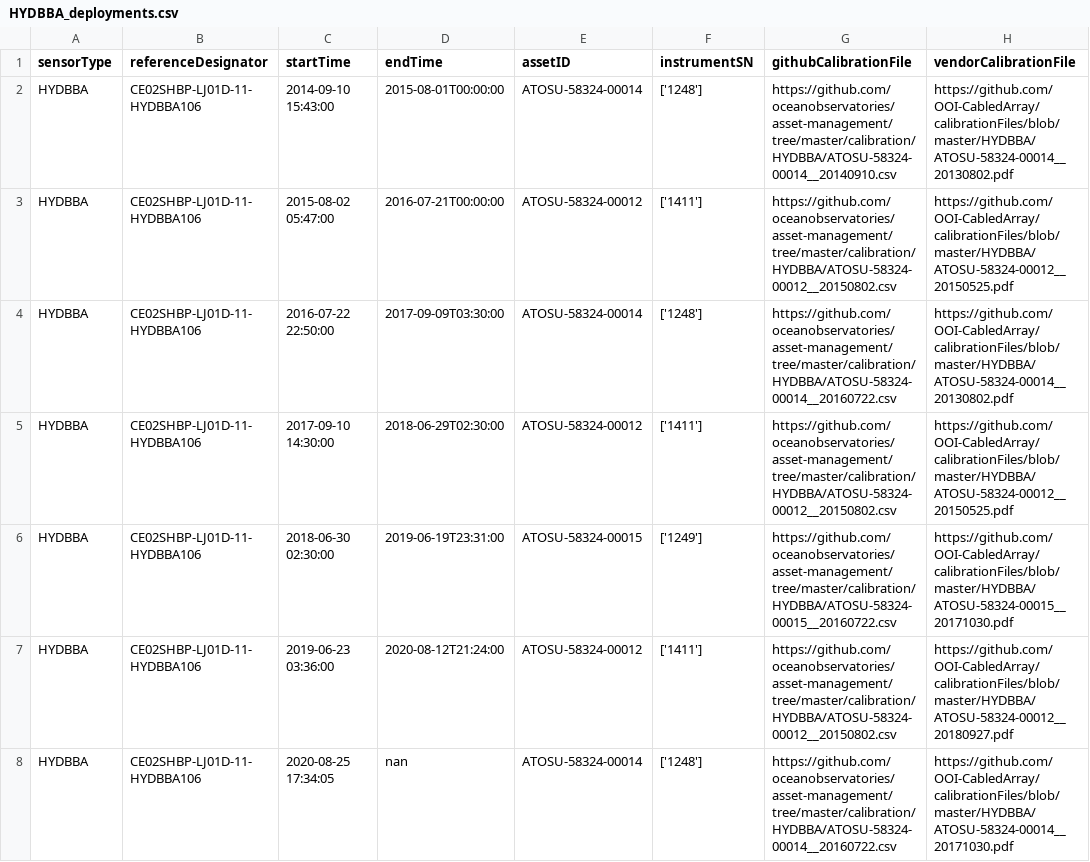
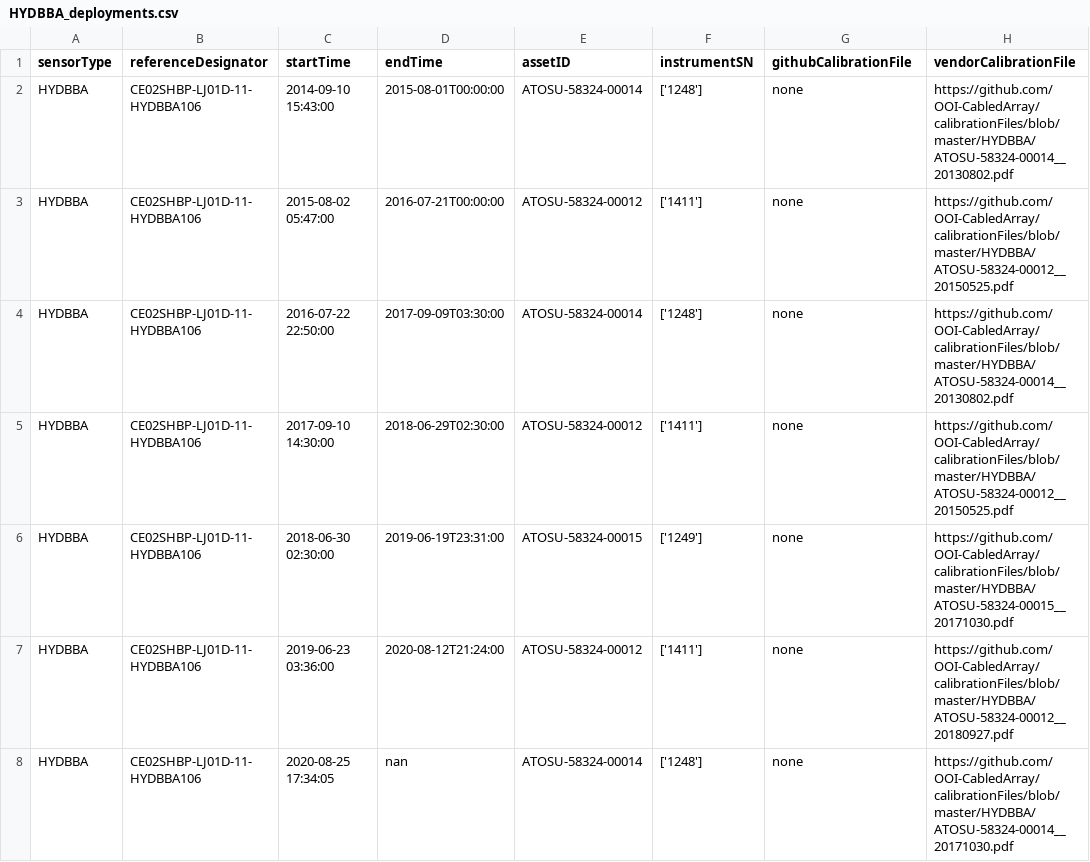
Before and after one commit to OOI-CabledArray/deployments, a CSV file: HYDBBA_deployments.csv, drawn as a sheet; only a part is shown; the diff covers the shown part only.

Commit message:
Add files via upload

```diff
--- a/HYDBBA_deployments.csv
+++ b/HYDBBA_deployments.csv
@@ -1,8 +1,8 @@
 sensorType,referenceDesignator,startTime,endTime,assetID,instrumentSN,githubCalibrationFile,vendorCalibrationFile
-HYDBBA,CE02SHBP-LJ01D-11-HYDBBA106,2014-09-10 15:43:00,2015-08-01T00:00:00,ATOSU-58324-00014,"['1248']",https://github.com/oceanobservatories/asset-management/tree/master/calibration/HYDBBA/ATOSU-58324-00014__20140910.csv,https://github.com/OOI-CabledArray/calibrationFiles/blob/master/HYDBBA/ATOSU-58324-00014__20130802.pdf
-HYDBBA,CE02SHBP-LJ01D-11-HYDBBA106,2015-08-02 05:47:00,2016-07-21T00:00:00,ATOSU-58324-00012,"['1411']",https://github.com/oceanobservatories/asset-management/tree/master/calibration/HYDBBA/ATOSU-58324-00012__20150802.csv,https://github.com/OOI-CabledArray/calibrationFiles/blob/master/HYDBBA/ATOSU-58324-00012__20150525.pdf
-HYDBBA,CE02SHBP-LJ01D-11-HYDBBA106,2016-07-22 22:50:00,2017-09-09T03:30:00,ATOSU-58324-00014,"['1248']",https://github.com/oceanobservatories/asset-management/tree/master/calibration/HYDBBA/ATOSU-58324-00014__20160722.csv,https://github.com/OOI-CabledArray/calibrationFiles/blob/master/HYDBBA/ATOSU-58324-00014__20130802.pdf
-HYDBBA,CE02SHBP-LJ01D-11-HYDBBA106,2017-09-10 14:30:00,2018-06-29T02:30:00,ATOSU-58324-00012,"['1411']",https://github.com/oceanobservatories/asset-management/tree/master/calibration/HYDBBA/ATOSU-58324-00012__20150802.csv,https://github.com/OOI-CabledArray/calibrationFiles/blob/master/HYDBBA/ATOSU-58324-00012__20150525.pdf
-HYDBBA,CE02SHBP-LJ01D-11-HYDBBA106,2018-06-30 02:30:00,2019-06-19T23:31:00,ATOSU-58324-00015,"['1249']",https://github.com/oceanobservatories/asset-management/tree/master/calibration/HYDBBA/ATOSU-58324-00015__20160722.csv,https://github.com/OOI-CabledArray/calibrationFiles/blob/master/HYDBBA/ATOSU-58324-00015__20171030.pdf
-HYDBBA,CE02SHBP-LJ01D-11-HYDBBA106,2019-06-23 03:36:00,2020-08-12T21:24:00,ATOSU-58324-00012,"['1411']",https://github.com/oceanobservatories/asset-management/tree/master/calibration/HYDBBA/ATOSU-58324-00012__20150802.csv,https://github.com/OOI-CabledArray/calibrationFiles/blob/master/HYDBBA/ATOSU-58324-00012__20180927.pdf
-HYDBBA,CE02SHBP-LJ01D-11-HYDBBA106,2020-08-25 17:34:05,nan,ATOSU-58324-00014,"['1248']",https://github.com/oceanobservatories/asset-management/tree/master/calibration/HYDBBA/ATOSU-58324-00014__20160722.csv,https://github.com/OOI-CabledArray/calibrationFiles/blob/master/HYDBBA/ATOSU-58324-00014__20171030.pdf
+HYDBBA,CE02SHBP-LJ01D-11-HYDBBA106,2014-09-10 15:43:00,2015-08-01T00:00:00,ATOSU-58324-00014,"['1248']",none,https://github.com/OOI-CabledArray/calibrationFiles/blob/master/HYDBBA/ATOSU-58324-00014__20130802.pdf
+HYDBBA,CE02SHBP-LJ01D-11-HYDBBA106,2015-08-02 05:47:00,2016-07-21T00:00:00,ATOSU-58324-00012,"['1411']",none,https://github.com/OOI-CabledArray/calibrationFiles/blob/master/HYDBBA/ATOSU-58324-00012__20150525.pdf
+HYDBBA,CE02SHBP-LJ01D-11-HYDBBA106,2016-07-22 22:50:00,2017-09-09T03:30:00,ATOSU-58324-00014,"['1248']",none,https://github.com/OOI-CabledArray/calibrationFiles/blob/master/HYDBBA/ATOSU-58324-00014__20130802.pdf
+HYDBBA,CE02SHBP-LJ01D-11-HYDBBA106,2017-09-10 14:30:00,2018-06-29T02:30:00,ATOSU-58324-00012,"['1411']",none,https://github.com/OOI-CabledArray/calibrationFiles/blob/master/HYDBBA/ATOSU-58324-00012__20150525.pdf
+HYDBBA,CE02SHBP-LJ01D-11-HYDBBA106,2018-06-30 02:30:00,2019-06-19T23:31:00,ATOSU-58324-00015,"['1249']",none,https://github.com/OOI-CabledArray/calibrationFiles/blob/master/HYDBBA/ATOSU-58324-00015__20171030.pdf
+HYDBBA,CE02SHBP-LJ01D-11-HYDBBA106,2019-06-23 03:36:00,2020-08-12T21:24:00,ATOSU-58324-00012,"['1411']",none,https://github.com/OOI-CabledArray/calibrationFiles/blob/master/HYDBBA/ATOSU-58324-00012__20180927.pdf
+HYDBBA,CE02SHBP-LJ01D-11-HYDBBA106,2020-08-25 17:34:05,nan,ATOSU-58324-00014,"['1248']",none,https://github.com/OOI-CabledArray/calibrationFiles/blob/master/HYDBBA/ATOSU-58324-00014__20171030.pdf
```
Also changed, not shown: 29 edited cells elsewhere in this file.
